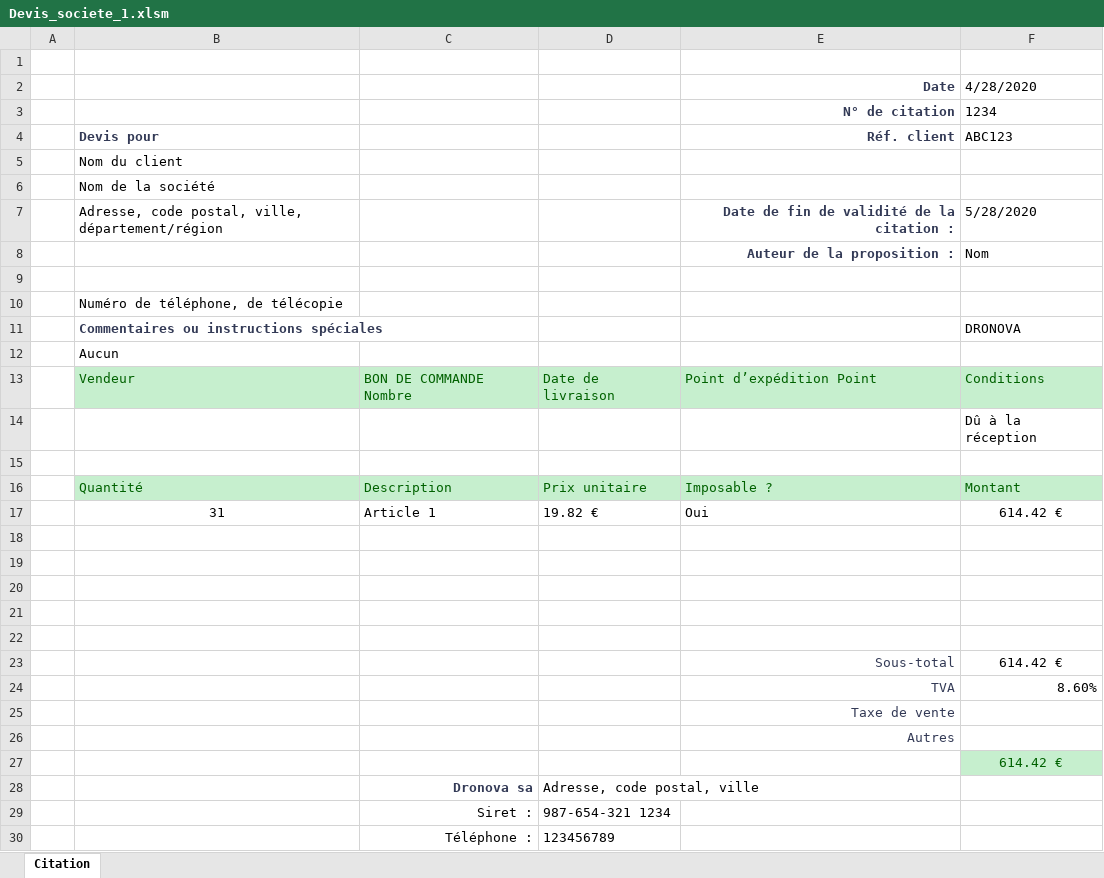
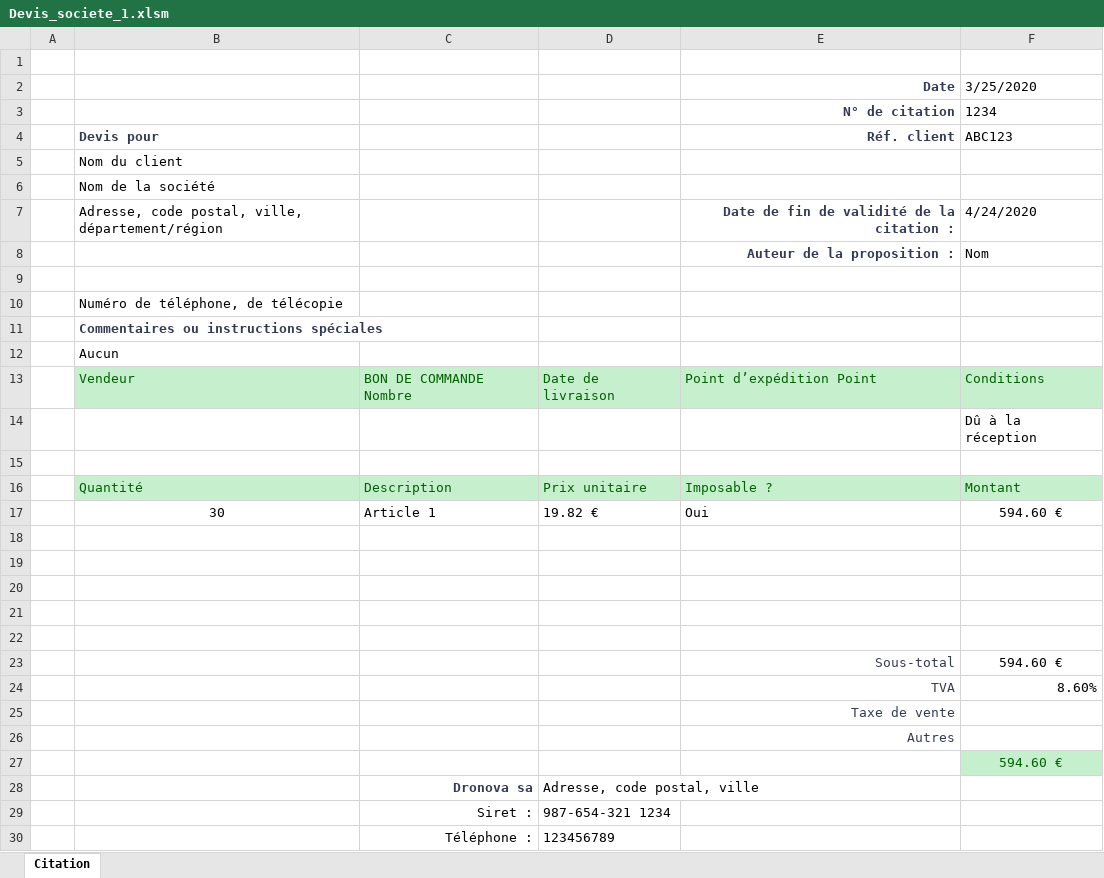
Before and after one commit to SimonKrief/UiPathTestRepo, an Excel workbook: DocumentUnderstandingTest/DocumentUnderstandingTest/Devis_societe_1.xlsm, sheet Citation, drawn as a sheet; values as stored, in another font and other column widths than the file's, no borders; charts and pictures and table styles not drawn; the diff names each change by its address in the sheet, - before the commit and + after, or states it on an @@ line.

```diff
--- a/DocumentUnderstandingTest/DocumentUnderstandingTest/Devis_societe_1.xlsm (sheet Citation)
+++ b/DocumentUnderstandingTest/DocumentUnderstandingTest/Devis_societe_1.xlsm (sheet Citation)
-F2: 4/28/2020
+F2: 3/25/2020
-F7 (3/25/2020): 5/28/2020
+F7 (3/25/2020): 4/24/2020
-F11 (3/25/2020): DRONOVA
+F11 (3/25/2020): (empty)
-B17: 31
+B17: 30
-F17 (3/25/2020): 614.42 €
+F17 (3/25/2020): 594.60 €
-F23 (3/25/2020): 614.42 €
+F23 (3/25/2020): 594.60 €
-F27 (3/25/2020): 614.42 €
+F27 (3/25/2020): 594.60 €
```
Also changed, not shown: DocumentUnderstandingTest/DocumentUnderstandingTest/Devis_societe_1.xlsx, DocumentUnderstandingTest/DocumentUnderstandingTest/Devis_societe_2.xlsm, 2 other files.
